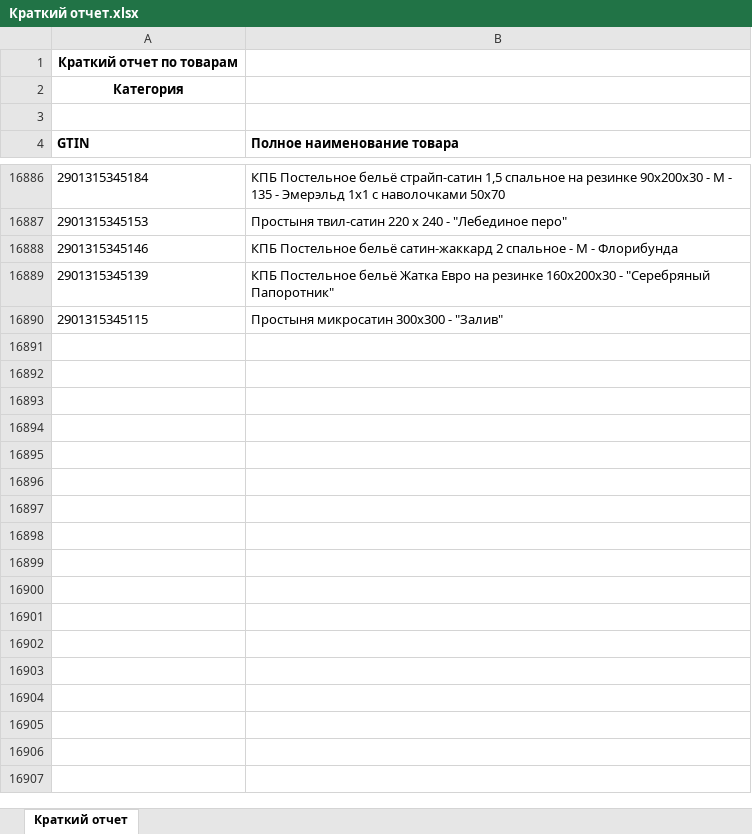
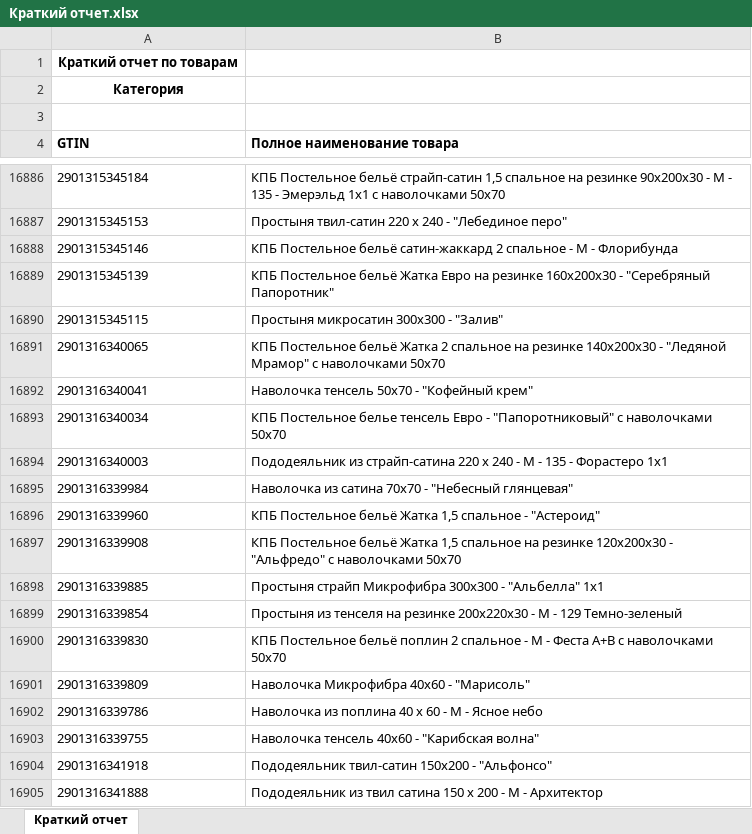
Before and after one commit to isergeich22/marking_system, an Excel workbook: public/Краткий отчет.xlsx, sheet Краткий отчет, drawn as a sheet; only a part is shown, gaps mark what is left out; values as stored, in another font and other column widths than the file's, no borders; the diff names each change by its address in the sheet, - before the commit and + after, or states it on an @@ line.

```diff
--- a/public/Краткий отчет.xlsx (sheet Краткий отчет)
+++ b/public/Краткий отчет.xlsx (sheet Краткий отчет)
+row 16891: 2901316340065 | КПБ Постельное бельё Жатка 2 спальное на резинке 140х200х30 - "Ледяной Мрамор" с наволочками 50х70
+row 16892: 2901316340041 | Наволочка тенсель 50х70 - "Кофейный крем"
+row 16893: 2901316340034 | КПБ Постельное белье тенсель Евро - "Папоротниковый" с наволочками 50х70
+row 16894: 2901316340003 | Пододеяльник из страйп-сатина 220 х 240 - М - 135 - Форастеро 1х1
+row 16895: 2901316339984 | Наволочка из сатина 70х70 - "Небесный глянцевая"
+row 16896: 2901316339960 | КПБ Постельное бельё Жатка 1,5 спальное - "Астероид"
+row 16897: 2901316339908 | КПБ Постельное бельё Жатка 1,5 спальное на резинке 120х200х30 - "Альфредо" с наволочками 50х70
+row 16898: 2901316339885 | Простыня страйп Микрофибра 300х300 - "Альбелла" 1х1
+row 16899: 2901316339854 | Простыня из тенселя на резинке 200х220х30 - М - 129 Темно-зеленый
+row 16900: 2901316339830 | КПБ Постельное бельё поплин 2 спальное - М - Феста А+В с наволочками 50х70
+row 16901: 2901316339809 | Наволочка Микрофибра 40х60 - "Марисоль"
+row 16902: 2901316339786 | Наволочка из поплина 40 х 60 - М - Ясное небо
+row 16903: 2901316339755 | Наволочка тенсель 40х60 - "Карибская волна"
+row 16904: 2901316341918 | Пододеяльник твил-сатин 150х200 - "Альфонсо"
+row 16905: 2901316341888 | Пододеяльник из твил сатина 150 х 200 - М - Архитектор
```
Also changed, not shown: 2 other files.
